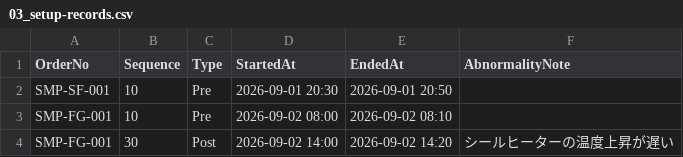
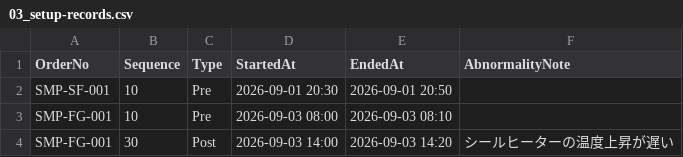
Before and after one commit to msmsrep/ParallelFactoryMES, a CSV file: samples/actual-csv/03_setup-records.csv, drawn as a sheet.

```diff
--- a/samples/actual-csv/03_setup-records.csv
+++ b/samples/actual-csv/03_setup-records.csv
@@ -2,3 +2,3 @@
 SMP-SF-001,10,Pre,2026-09-01 20:30,2026-09-01 20:50,
-SMP-FG-001,10,Pre,2026-09-02 08:00,2026-09-02 08:10,
-SMP-FG-001,30,Post,2026-09-02 14:00,2026-09-02 14:20,シールヒーターの温度上昇が遅い
+SMP-FG-001,10,Pre,2026-09-03 08:00,2026-09-03 08:10,
+SMP-FG-001,30,Post,2026-09-03 14:00,2026-09-03 14:20,シールヒーターの温度上昇が遅い
```
Also changed, not shown: samples/actual-csv/08_production-records.csv, samples/actual-csv/11_work-time-records.csv, 15 other files.
